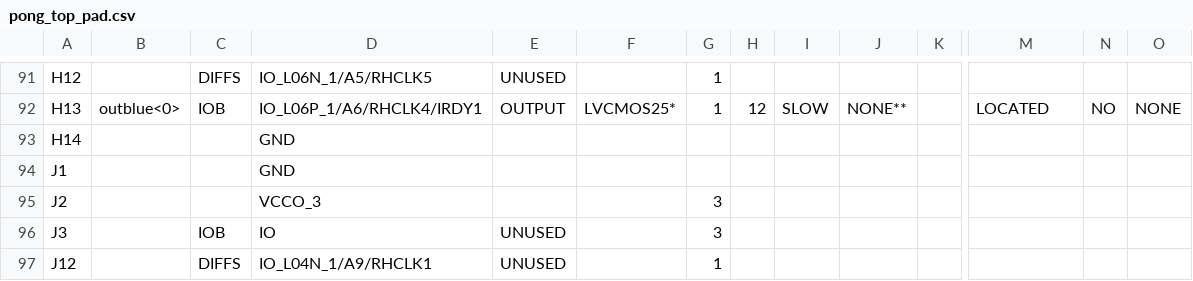
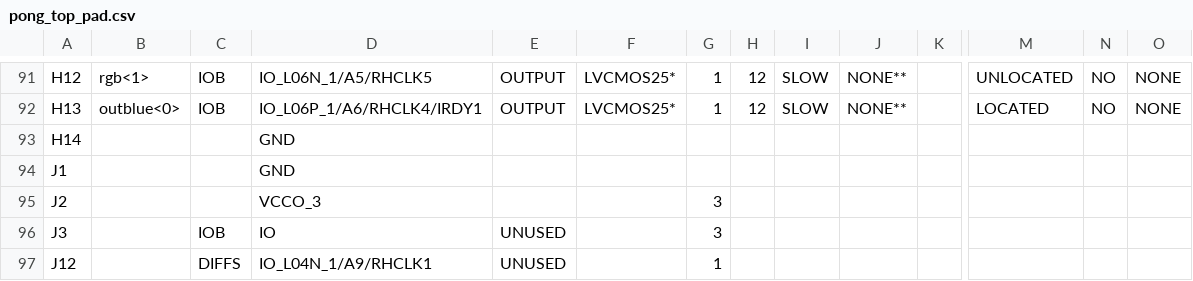
Before and after one commit to ekrov/SpaceInvaders, a CSV file: pong_top_pad.csv, drawn as a sheet; only a part is shown, gaps mark what is left out; the diff covers the shown part only; the diff names each change by its address in the sheet, - before the commit and + after, or states it on an @@ line.

```diff
--- a/pong_top_pad.csv
+++ b/pong_top_pad.csv
-B91: (empty)
+B91: rgb<1>
-C91: DIFFS
+C91: IOB
-E91: UNUSED
+E91: OUTPUT
-F91: (empty)
+F91: LVCMOS25*
-H91: (empty)
+H91: 12
-I91: (empty)
+I91: SLOW
-J91: (empty)
+J91: NONE**
-M91: (empty)
+M91: UNLOCATED
-N91: (empty)
+N91: NO
-O91: (empty)
+O91: NONE
```
Also changed, not shown: 31 edited cells elsewhere in this file, 52 other files.
